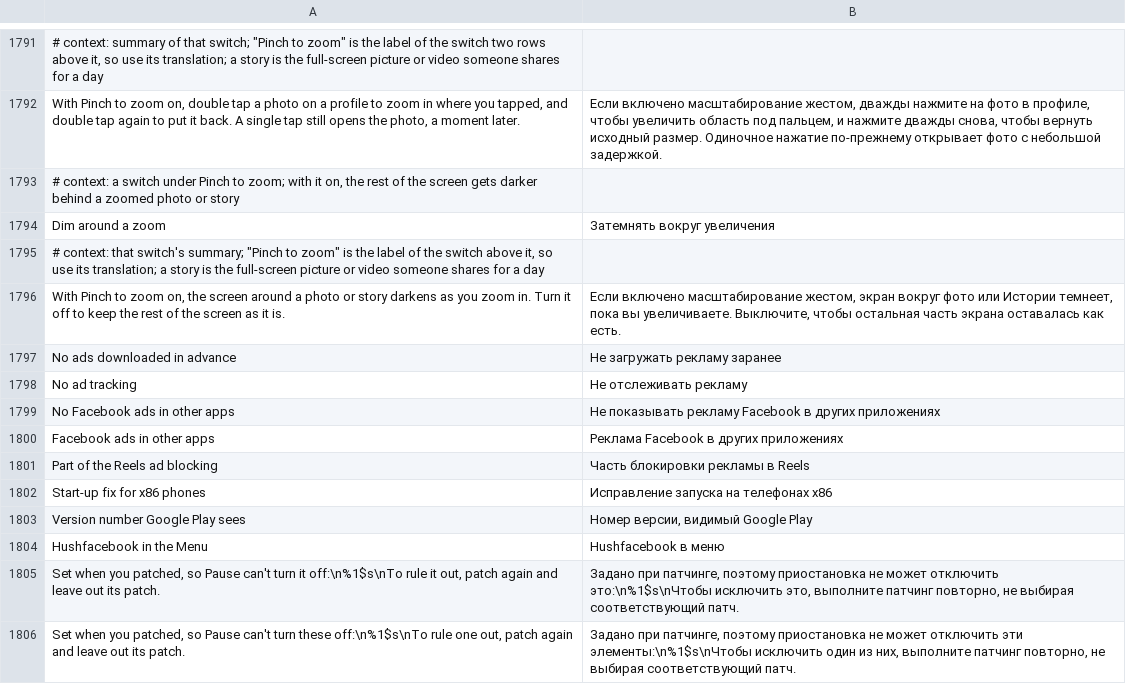
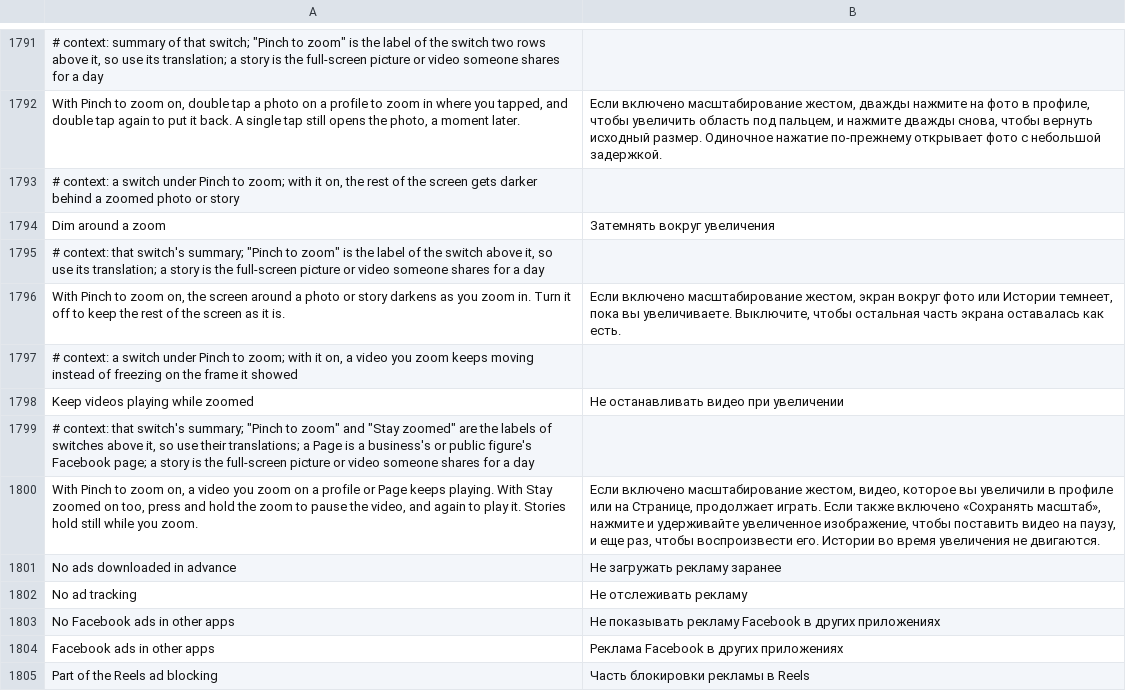
Before and after one commit to SysAdminDoc/HushFacebook, a TSV file: extensions/shared/library/src/main/l10n/ru.tsv, drawn as a sheet; only a part is shown, gaps mark what is left out; the shorter side is filled out with more unchanged rows; the diff names each change by its address in the sheet, - before the commit and + after, or states it on an @@ line.

Commit message:
feat(zoom): Keep videos playing while zoomed switch under Pinch to zoom
A zoomed profile or Page video used to freeze on the frame it showed.
With the new switch the zoom copy redraws from the video's own surface
each frame, and with Stay zoomed a press and hold on the kept zoom pauses
the video and plays it again. Stories stay one held frame. Off by default.

Refs #220

```diff
--- a/extensions/shared/library/src/main/l10n/ru.tsv
+++ b/extensions/shared/library/src/main/l10n/ru.tsv
+row 1797: # context: a switch under Pinch to zoom; with it on, a video you zoom keeps moving instead of freezing on the frame it showed
+row 1798: Keep videos playing while zoomed | Не останавливать видео при увеличении
+row 1799: # context: that switch's summary; "Pinch to zoom" and "Stay zoomed" are the labels of switches above it, so use their translations; a Page is a business's or public figure's Facebook page; a story is the full-screen picture or video someone shares for a day
+row 1800: With Pinch to zoom on, a video you zoom on a profile or Page keeps playing. With Stay zoomed on too, press and hold the zoom to pause the video, and again to play it. Stories hold still while you zoom. | Если включено масштабирование жестом, видео, которое вы увеличили в профиле или на Странице, продолжает играть. Если также включено «Сохранять масштаб», нажмите и удерживайте увеличенное изображение, чтобы поставить видео на паузу, и еще раз, чтобы воспроизвести его. Истории во время увеличения не двигаются.
```
Also changed, not shown: extensions/shared/library/src/main/l10n/de.tsv, extensions/shared/library/src/main/l10n/es.tsv, 24 other files.
